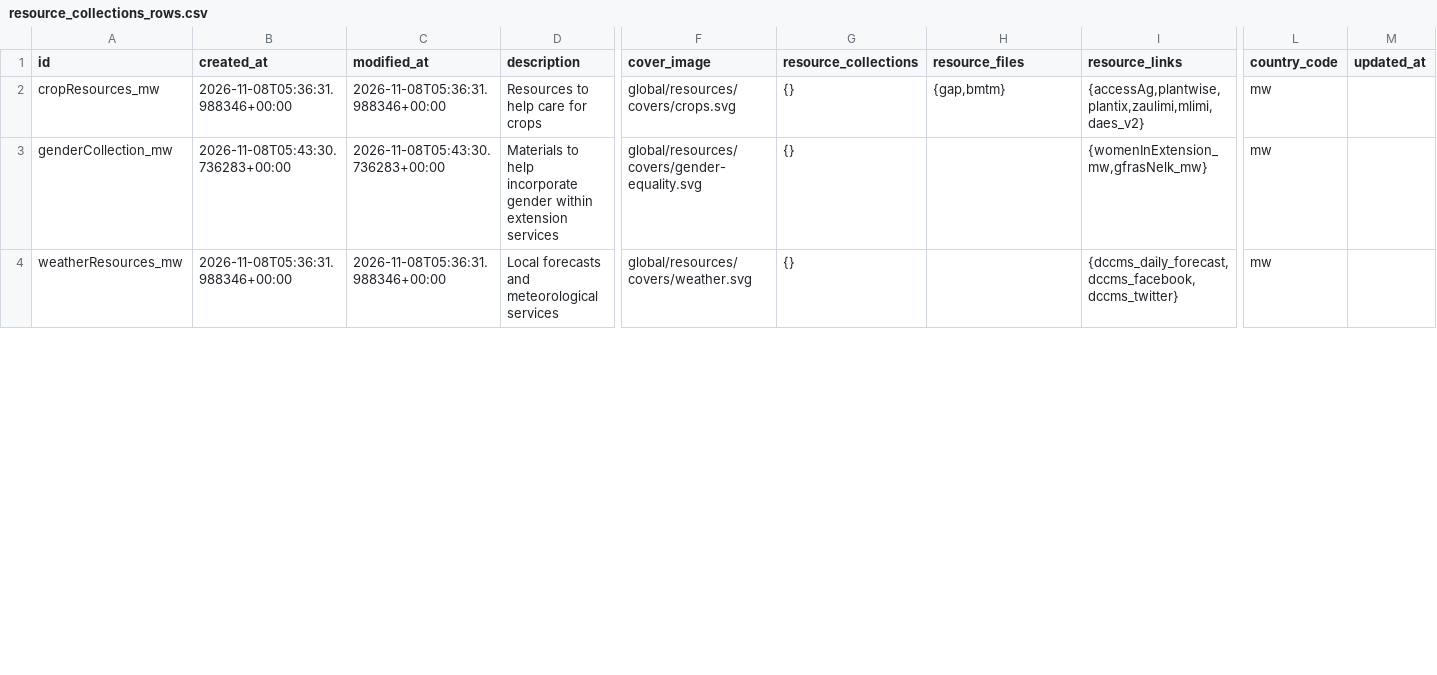
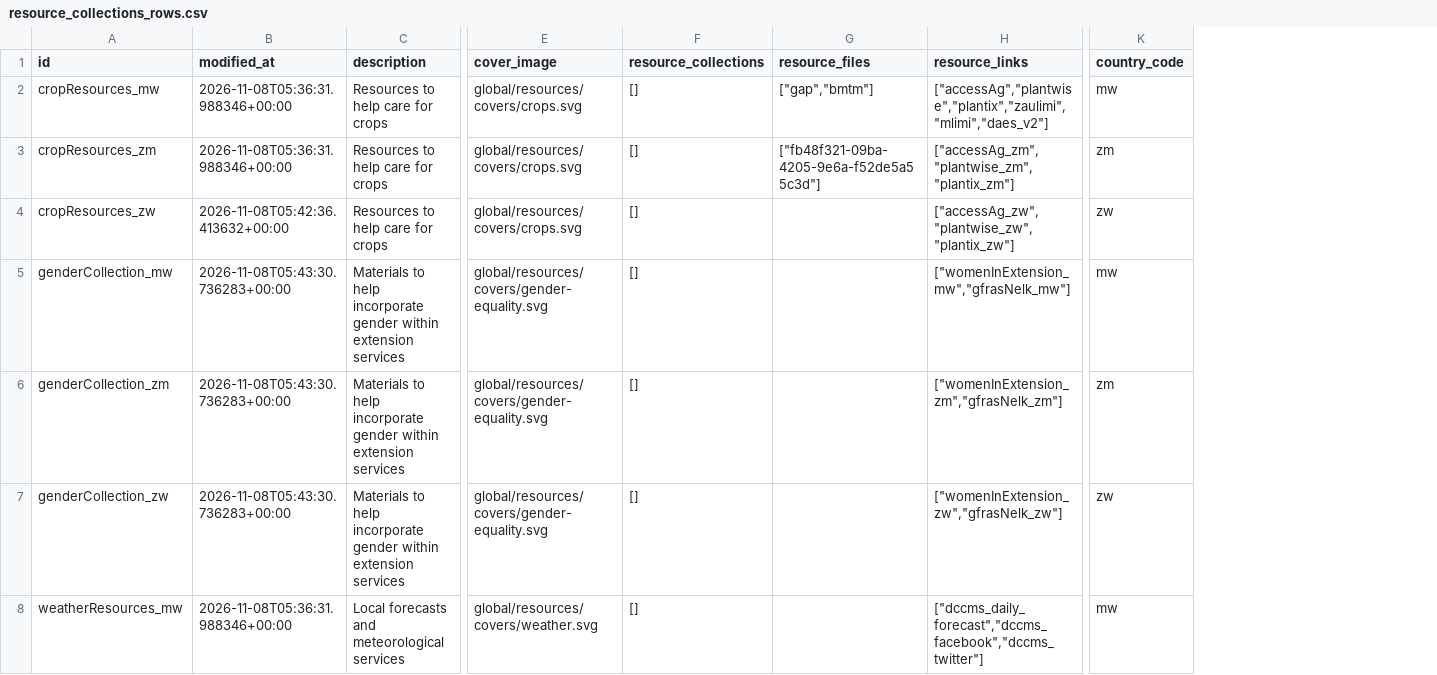
Before and after one commit to e-picsa/picsa-apps, a CSV file: apps/picsa-server/supabase/data/resource_collections_rows.csv, drawn as a sheet; only a part is shown, gaps mark what is left out; removed rows and columns are numbered as before the commit, all else as after; rows hold the shown columns only; the diff covers the shown part only; the diff names each change by its address in the sheet, - before the commit and + after, or states it on an @@ line.

```diff
--- a/apps/picsa-server/supabase/data/resource_collections_rows.csv
+++ b/apps/picsa-server/supabase/data/resource_collections_rows.csv
-column B (created_at), rows 2-4: 2026-11-08T05:36:31.988346+00:00 | 2026-11-08T05:43:30.736283+00:00 | 2026-11-08T05:36:31.988346+00:00
-column M (updated_at), empty
-F2 (resource_collections): {}
+F2 (resource_collections): []
-G2 (resource_files): {gap,bmtm}
+G2 (resource_files): ["gap","bmtm"]
-H2 (resource_links): {accessAg,plantwise,plantix,zaulimi,mlimi,daes_v2}
+H2 (resource_links): ["accessAg","plantwise","plantix","zaulimi","mlimi","daes_v2"]
+row 3: cropResources_zm | 2026-11-08T05:36:31.988346+00:00 | Resources to help care for crops | global/resources/covers/crops.svg | [] | ["fb48f321-09ba-4205-9e6a-f52de5a55c3d"] | ["accessAg_zm","plantwise_zm","plantix_zm"] | zm
+row 4: cropResources_zw | 2026-11-08T05:42:36.413632+00:00 | Resources to help care for crops | global/resources/covers/crops.svg | [] |  | ["accessAg_zw","plantwise_zw","plantix_zw"] | zw
-F5 (resource_collections): {}
+F5 (resource_collections): []
-H5 (resource_links): {womenInExtension_mw,gfrasNelk_mw}
+H5 (resource_links): ["womenInExtension_mw","gfrasNelk_mw"]
+row 6: genderCollection_zm | 2026-11-08T05:43:30.736283+00:00 | Materials to help incorporate gender within extension services | global/resources/covers/gender-equality.svg | [] |  | ["womenInExtension_zm","gfrasNelk_zm"] | zm
+row 7: genderCollection_zw | 2026-11-08T05:43:30.736283+00:00 | Materials to help incorporate gender within extension services | global/resources/covers/gender-equality.svg | [] |  | ["womenInExtension_zw","gfrasNelk_zw"] | zw
-F8 (resource_collections): {}
+F8 (resource_collections): []
-H8 (resource_links): {dccms_daily_forecast,dccms_facebook,dccms_twitter}
+H8 (resource_links): ["dccms_daily_forecast","dccms_facebook","dccms_twitter"]
```
Also changed, not shown: 4 removed rows and 3 edited cells elsewhere in this file, apps/picsa-server/supabase/data/crop_data_downscaled_rows.csv, apps/picsa-server/supabase/data/deployments_rows.csv, 6 other files.
